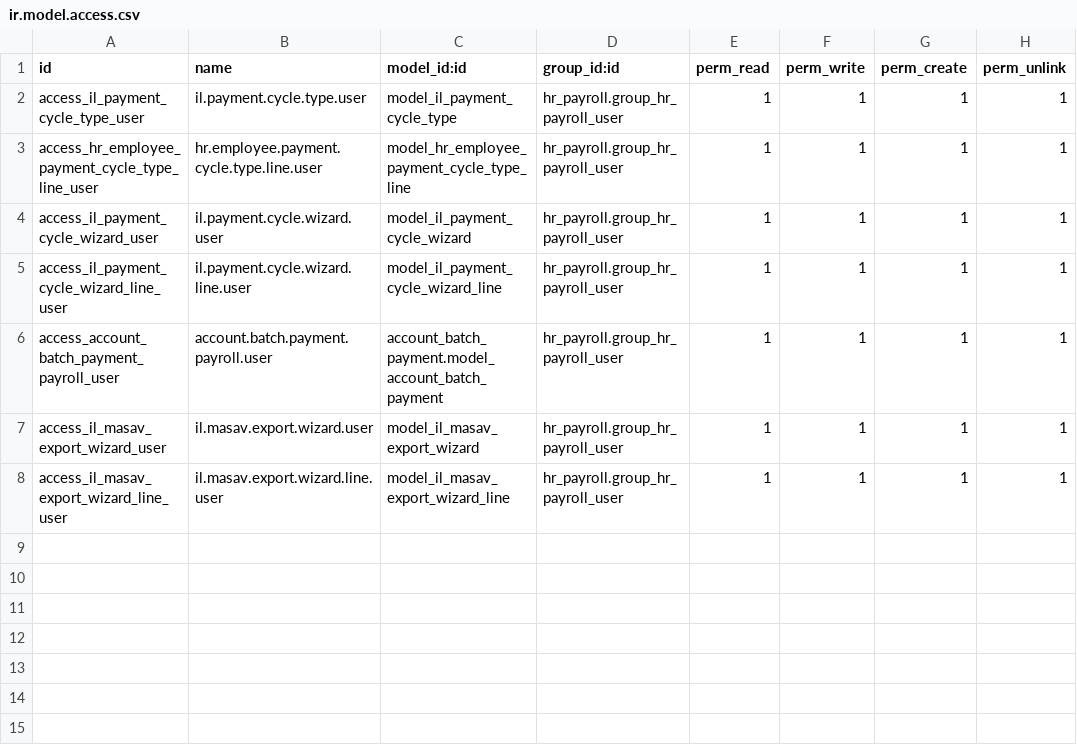
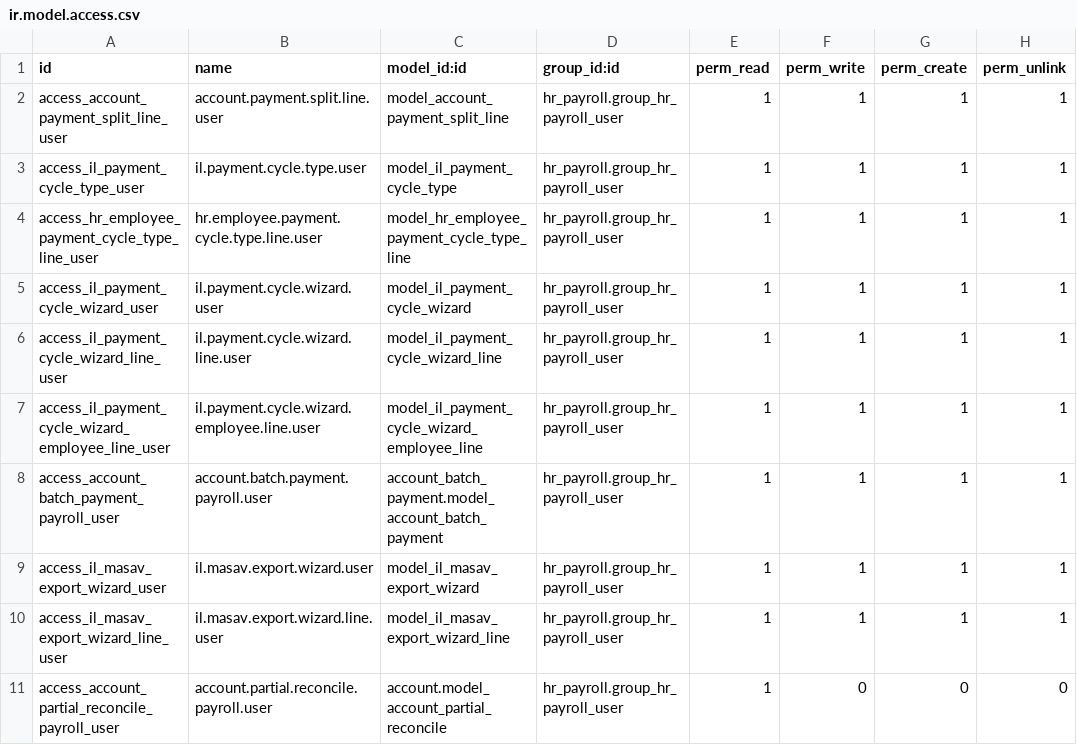
Before and after one commit to multidoorlock/odoo-old, a CSV file: l10n_il_hr_payroll_account/security/ir.model.access.csv, drawn as a sheet; the diff names each change by its address in the sheet, - before the commit and + after, or states it on an @@ line.

Commit message:
Update payroll accounting only for staging recovery validation
Bring l10n_il_hr_payroll_account from MAIN 4833d748 to STAGING while preserving all other module trees, including product groups. Adds the payment split and accounting reconciliation model required to test historical payroll recovery.

```diff
--- a/l10n_il_hr_payroll_account/security/ir.model.access.csv
+++ b/l10n_il_hr_payroll_account/security/ir.model.access.csv
+row 2: access_account_payment_split_line_user | account.payment.split.line.user | model_account_payment_split_line | hr_payroll.group_hr_payroll_user | 1 | 1 | 1 | 1
+row 7: access_il_payment_cycle_wizard_employee_line_user | il.payment.cycle.wizard.employee.line.user | model_il_payment_cycle_wizard_employee_line | hr_payroll.group_hr_payroll_user | 1 | 1 | 1 | 1
+row 11: access_account_partial_reconcile_payroll_user | account.partial.reconcile.payroll.user | account.model_account_partial_reconcile | hr_payroll.group_hr_payroll_user | 1 | 0 | 0 | 0
```
Also changed, not shown: 32 other files.
